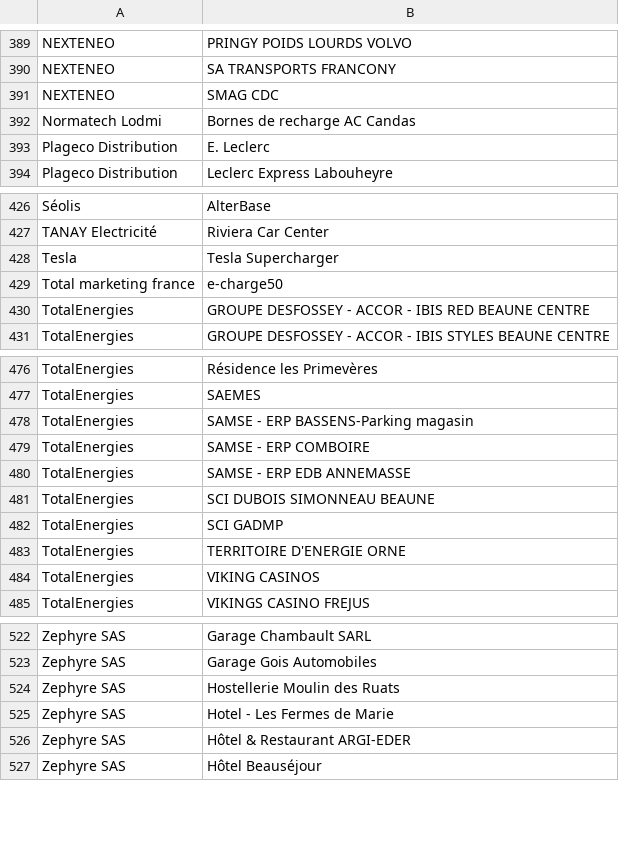
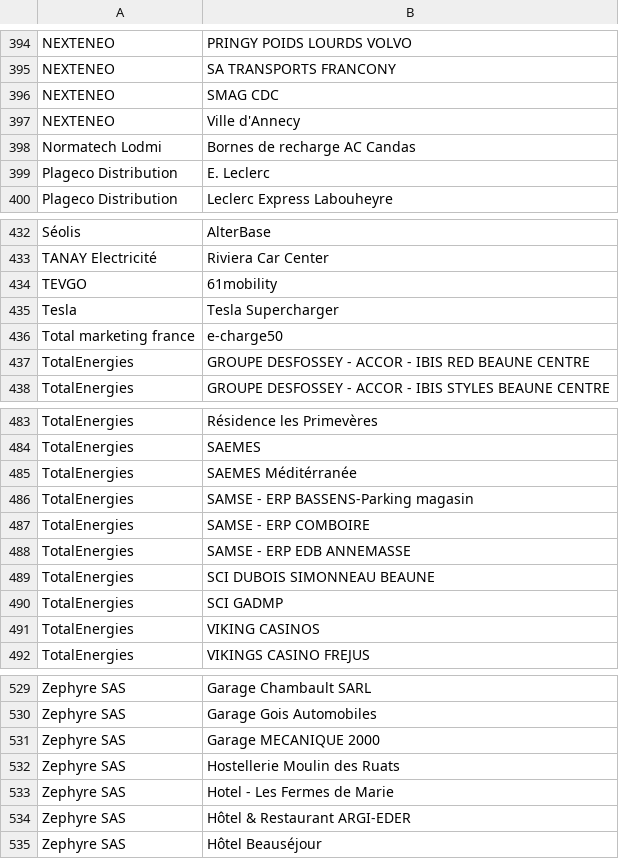
Before and after one commit to Jungle-Bus/ref-EU-EVSE, a CSV file: opendata_networks.csv, drawn as a sheet; only a part is shown, gaps mark what is left out; removed rows and columns are numbered as before the commit, all else as after; the diff covers the shown part only; the diff names each change by its address in the sheet, - before the commit and + after, or states it on an @@ line.

```diff
--- a/opendata_networks.csv
+++ b/opendata_networks.csv
+row 397: NEXTENEO | Ville d'Annecy
+row 434: TEVGO | 61mobility
+row 485: TotalEnergies | SAEMES Méditérranée
-row 483: TotalEnergies | TERRITOIRE D'ENERGIE ORNE
+row 531: Zephyre SAS | Garage MECANIQUE 2000
```
Also changed, not shown: 6 added rows and 1 removed row elsewhere in this file.
